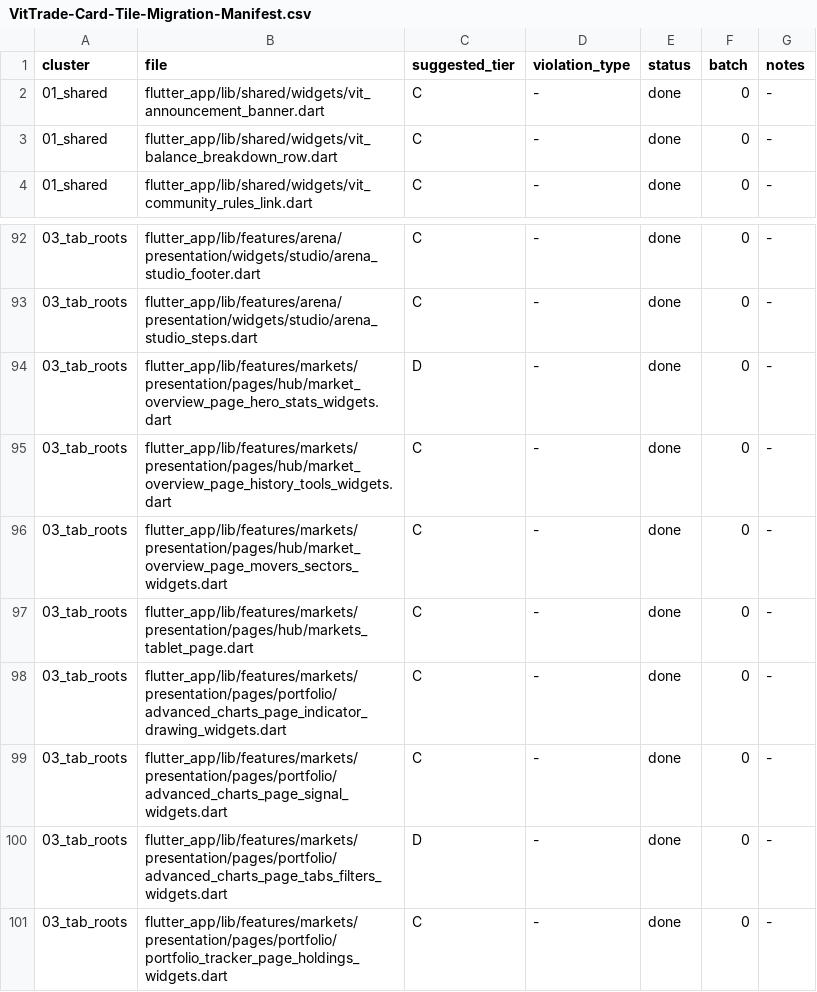
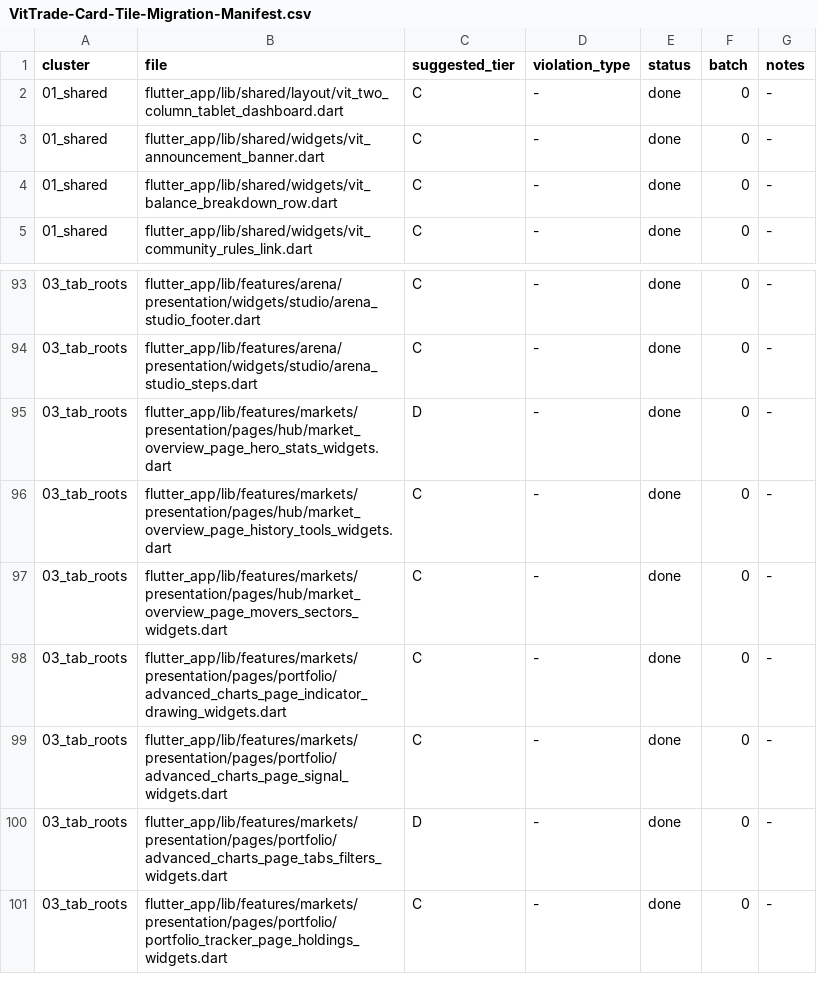
Before and after one commit to LonelyTraderBay/Tao-app-trad-figma-sang-fultter-bang-ui-ux-pro-max-truc-tiep-tu-code, a CSV file: docs/02_FLUTTER_MIGRATION/audits/VitTrade-Card-Tile-Migration-Manifest.csv, drawn as a sheet; only a part is shown, gaps mark what is left out; removed rows and columns are numbered as before the commit, all else as after; the diff names each change by its address in the sheet, - before the commit and + after, or states it on an @@ line.

```diff
--- a/docs/02_FLUTTER_MIGRATION/audits/VitTrade-Card-Tile-Migration-Manifest.csv
+++ b/docs/02_FLUTTER_MIGRATION/audits/VitTrade-Card-Tile-Migration-Manifest.csv
+row 2: 01_shared | flutter_app/lib/shared/layout/vit_two_column_tablet_dashboard.dart | C | - | done | 0 | -
-row 97: 03_tab_roots | flutter_app/lib/features/markets/presentation/pages/hub/markets_tablet_page.dart | C | - | done | 0 | -
```
Also changed, not shown: docs/02_FLUTTER_MIGRATION/audits/VitTrade-Card-Tile-Audit.csv, docs/02_FLUTTER_MIGRATION/audits/VitTrade-Design-Token-Consistency-Audit.csv, 9 other files.
